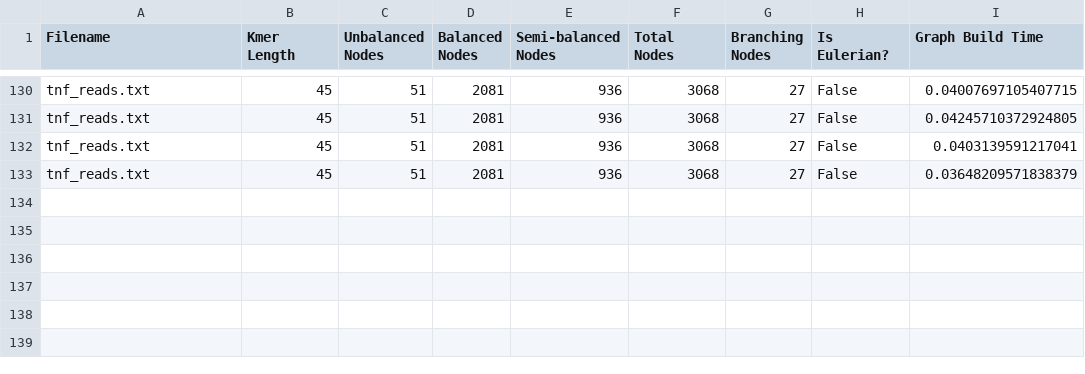
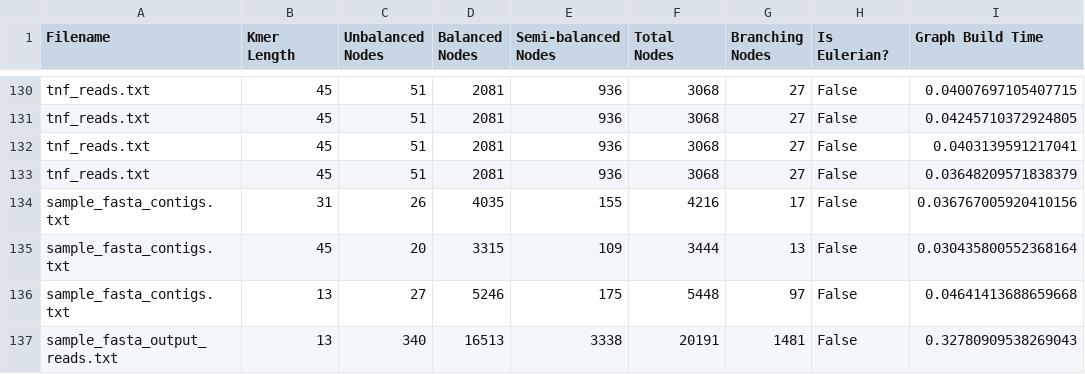
Before and after one commit to eyermann/Computational-Biology, a CSV file: Assembly Project/log.csv, drawn as a sheet; only a part is shown, gaps mark what is left out; the diff names each change by its address in the sheet, - before the commit and + after, or states it on an @@ line.

Commit message:
added sample fasta alignments with k=13

```diff
--- a/Assembly Project/log.csv
+++ b/Assembly Project/log.csv
+row 134: sample_fasta_contigs.txt | 31 | 26 | 4035 | 155 | 4216 | 17 | False | 0.036767005920410156
+row 135: sample_fasta_contigs.txt | 45 | 20 | 3315 | 109 | 3444 | 13 | False | 0.030435800552368164
+row 136: sample_fasta_contigs.txt | 13 | 27 | 5246 | 175 | 5448 | 97 | False | 0.04641413688659668
+row 137: sample_fasta_output_reads.txt | 13 | 340 | 16513 | 3338 | 20191 | 1481 | False | 0.32780909538269043
```
Also changed, not shown: 4 other files.
